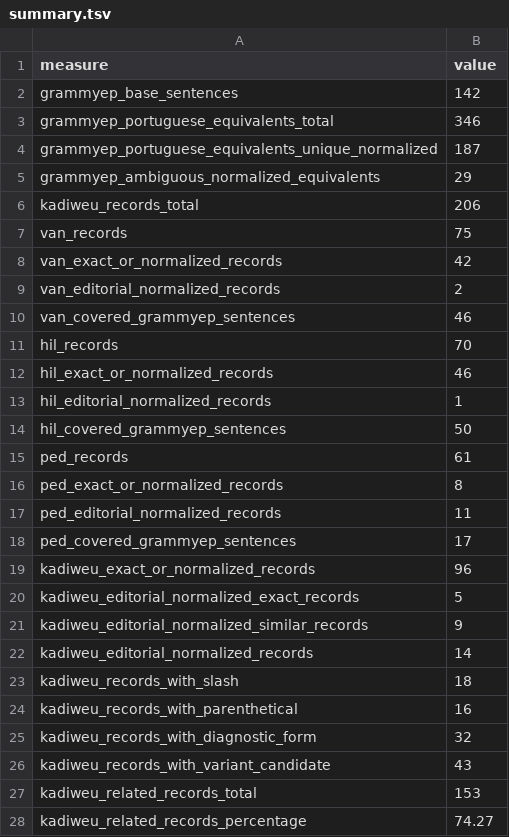
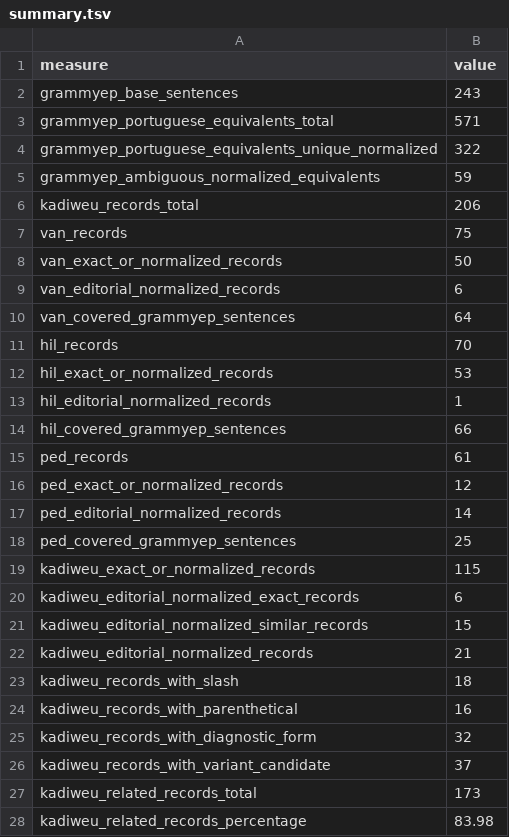
Before and after one commit to leoalenc/kadiweu, a TSV file: data/reports/grammyep-kadiweu-comparison/summary.tsv, drawn as a sheet; only a part is shown; the diff covers the shown part only.

```diff
--- a/data/reports/grammyep-kadiweu-comparison/summary.tsv
+++ b/data/reports/grammyep-kadiweu-comparison/summary.tsv
@@ -1,23 +1,23 @@
 measure	value
-grammyep_base_sentences	142
-grammyep_portuguese_equivalents_total	346
-grammyep_portuguese_equivalents_unique_normalized	187
-grammyep_ambiguous_normalized_equivalents	29
+grammyep_base_sentences	243
+grammyep_portuguese_equivalents_total	571
+grammyep_portuguese_equivalents_unique_normalized	322
+grammyep_ambiguous_normalized_equivalents	59
 kadiweu_records_total	206
 van_records	75
-van_exact_or_normalized_records	42
-van_editorial_normalized_records	2
-van_covered_grammyep_sentences	46
+van_exact_or_normalized_records	50
+van_editorial_normalized_records	6
+van_covered_grammyep_sentences	64
 hil_records	70
-hil_exact_or_normalized_records	46
+hil_exact_or_normalized_records	53
 hil_editorial_normalized_records	1
-hil_covered_grammyep_sentences	50
+hil_covered_grammyep_sentences	66
 ped_records	61
-ped_exact_or_normalized_records	8
-ped_editorial_normalized_records	11
-ped_covered_grammyep_sentences	17
-kadiweu_exact_or_normalized_records	96
-kadiweu_editorial_normalized_exact_records	5
-kadiweu_editorial_normalized_similar_records	9
-kadiweu_editorial_normalized_records	14
+ped_exact_or_normalized_records	12
+ped_editorial_normalized_records	14
+ped_covered_grammyep_sentences	25
+kadiweu_exact_or_normalized_records	115
+kadiweu_editorial_normalized_exact_records	6
+kadiweu_editorial_normalized_similar_records	15
+kadiweu_editorial_normalized_records	21
 kadiweu_records_with_slash	18
@@ -25,4 +25,4 @@ kadiweu_records_with_parenthetical	16
 kadiweu_records_with_diagnostic_form	32
-kadiweu_records_with_variant_candidate	43
-kadiweu_related_records_total	153
-kadiweu_related_records_percentage	74.27
+kadiweu_records_with_variant_candidate	37
+kadiweu_related_records_total	173
+kadiweu_related_records_percentage	83.98
```
Also changed, not shown: 3 edited cells elsewhere in this file, data/reports/grammyep-kadiweu-comparison/ambiguous_portuguese.tsv, data/reports/grammyep-kadiweu-comparison/input_sha256.tsv, 4 other files.
